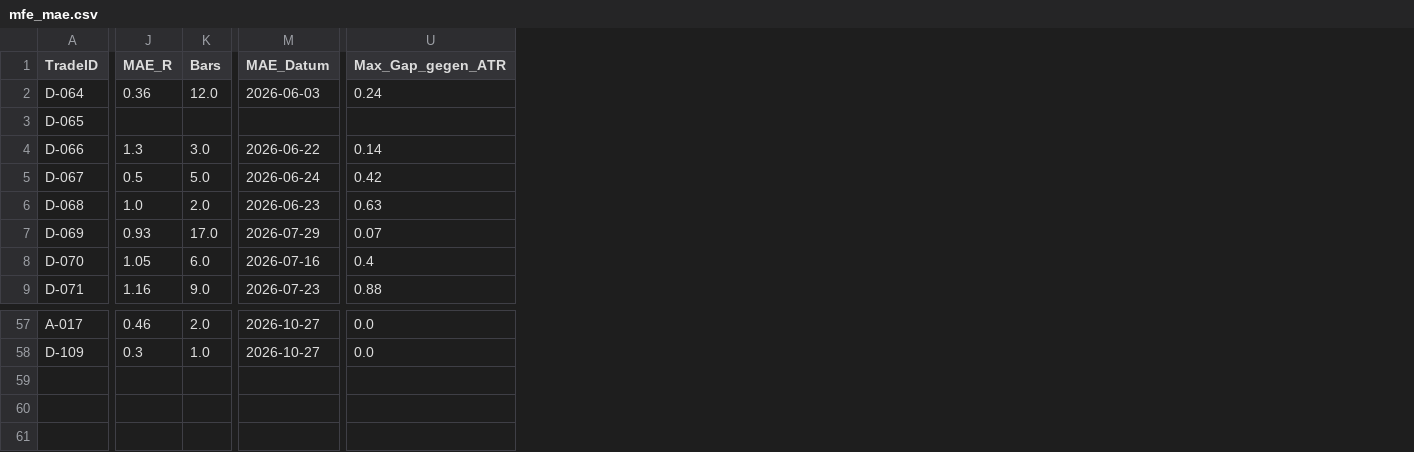
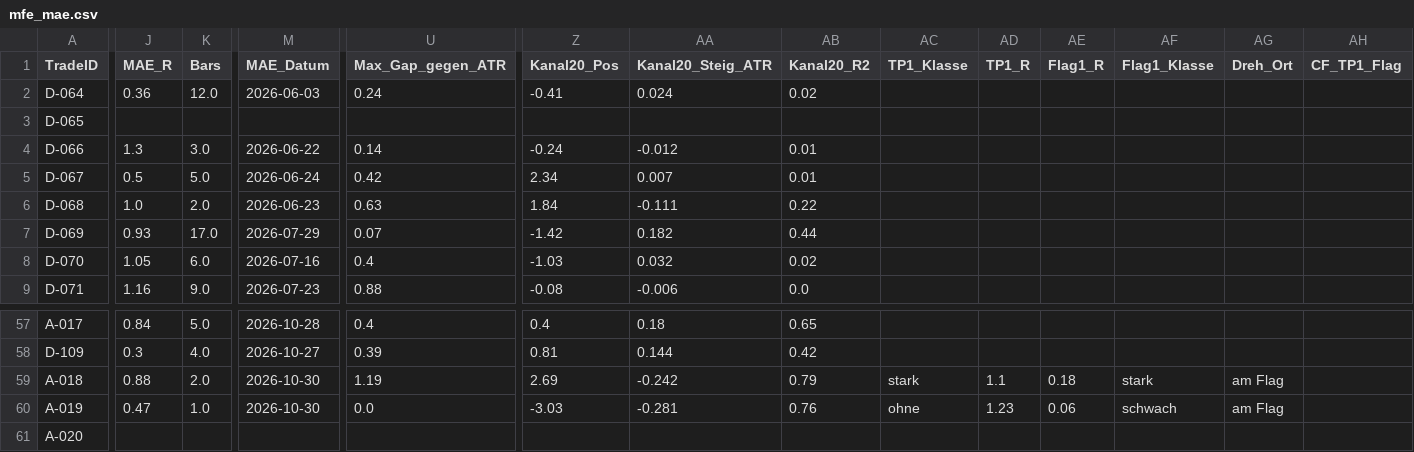
Before and after one commit to Mathematthias/Derivate-Trading-Automatisierung, a CSV file: marketdata-pipeline/state/mfe_mae.csv, drawn as a sheet; only a part is shown, gaps mark what is left out; rows hold the shown columns only; the diff covers the shown part only; the diff names each change by its address in the sheet, - before the commit and + after, or states it on an @@ line.

```diff
--- a/marketdata-pipeline/state/mfe_mae.csv
+++ b/marketdata-pipeline/state/mfe_mae.csv
+column Z (Kanal20_Pos), rows 2-9: -0.41 |  | -0.24 | 2.34 | 1.84 | -1.42 | -1.03 | -0.08; rows 57-58: 0.4 | 0.81
+column AA (Kanal20_Steig_ATR), rows 2-9: 0.024 |  | -0.012 | 0.007 | -0.111 | 0.182 | 0.032 | -0.006; rows 57-58: 0.18 | 0.144
+column AB (Kanal20_R2), rows 2-9: 0.02 |  | 0.01 | 0.01 | 0.22 | 0.44 | 0.02 | 0.0; rows 57-58: 0.65 | 0.42
+column AC (TP1_Klasse), empty
+column AD (TP1_R), empty
+column AE (Flag1_R), empty
+column AF (Flag1_Klasse), empty
+column AG (Dreh_Ort), empty
+column AH (CF_TP1_Flag), empty
-J57 (MAE_R): 0.46
+J57 (MAE_R): 0.84
-K57 (Bars): 2.0
+K57 (Bars): 5.0
-M57 (MAE_Datum): 2026-10-27
+M57 (MAE_Datum): 2026-10-28
-U57 (Max_Gap_gegen_ATR): 0.0
+U57 (Max_Gap_gegen_ATR): 0.4
-K58 (Bars): 1.0
+K58 (Bars): 4.0
-U58 (Max_Gap_gegen_ATR): 0.0
+U58 (Max_Gap_gegen_ATR): 0.39
+row 59: A-018 | 0.88 | 2.0 | 2026-10-30 | 1.19 | 2.69 | -0.242 | 0.79 | stark | 1.1 | 0.18 | stark | am Flag
+row 60: A-019 | 0.47 | 1.0 | 2026-10-30 | 0.0 | -3.03 | -0.281 | 0.76 | ohne | 1.23 | 0.06 | schwach | am Flag
+row 61: A-020
```
Also changed, not shown: 33 edited cells elsewhere in this file, 1 other file.
